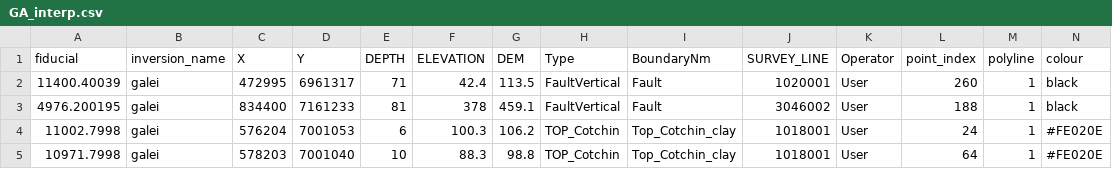
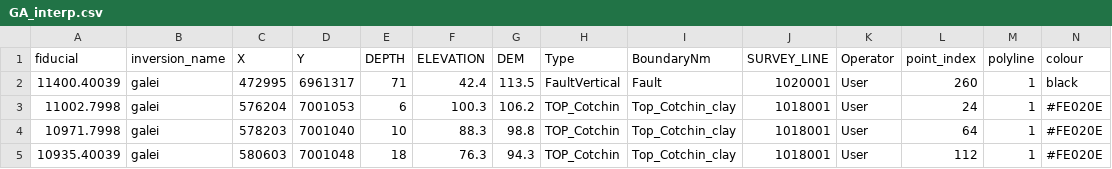
Before and after one commit to Neil-Symington/aem_interp_dash, a CSV file: data/GA_interp.csv, drawn as a sheet; only a part is shown; the shorter side is filled out with more unchanged rows; rows hold the shown columns only; the diff names each change by its address in the sheet, - before the commit and + after, or states it on an @@ line.

```diff
--- a/data/GA_interp.csv
+++ b/data/GA_interp.csv
-row 3: 4976.200195 | galei | 834400 | 7161233 | 81 | 378 | 459.1 | FaultVertical | Fault | 3046002 | User | 188 | 1 | black
```
Also changed, not shown: data/lineHints.csv, data/trainingBoreholeData.csv, 2 other files.
